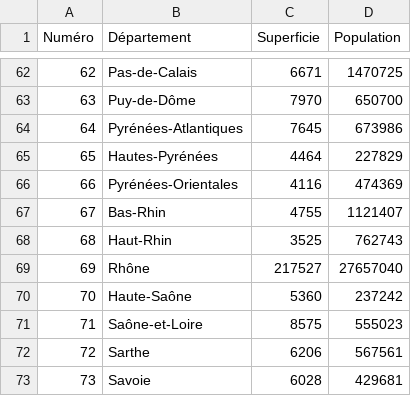
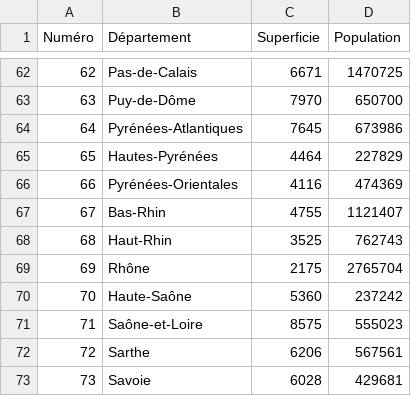
Before and after one commit to profvdd/PremNSI2021, a CSV file: departement_francais.csv, drawn as a sheet; only a part is shown, gaps mark what is left out.

Commit message:
Update departement_francais.csv

```diff
--- a/departement_francais.csv
+++ b/departement_francais.csv
@@ -68,3 +68,3 @@
 68,Haut-Rhin,3525,762743
-69,Rhône,217527,27657040
+69,Rhône,2175,2765704
 70,Haute-Saône,5360,237242
```
